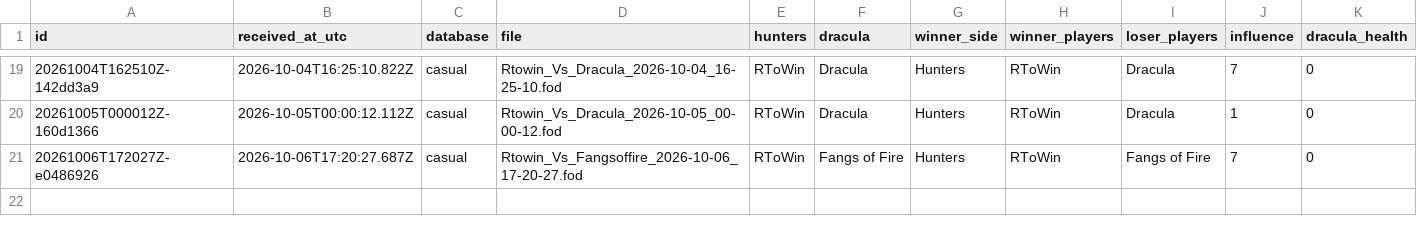
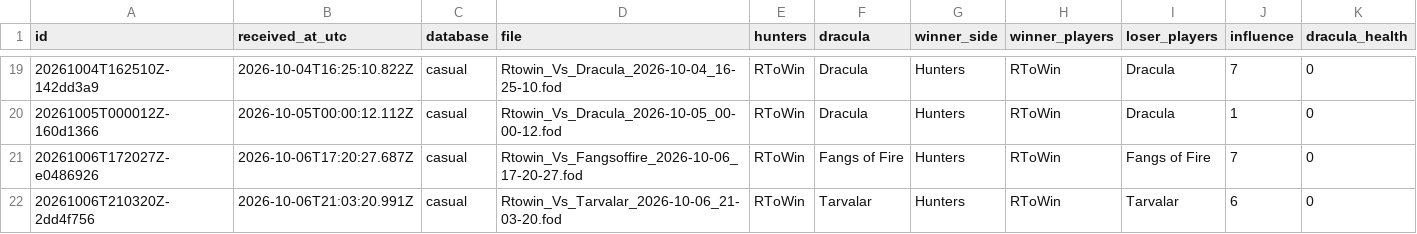
Before and after one commit to rjc-oss/fod-game-database, a CSV file: data/games.csv, drawn as a sheet; only a part is shown, gaps mark what is left out; rows hold the shown columns only; the diff names each change by its address in the sheet, - before the commit and + after, or states it on an @@ line.

```diff
--- a/data/games.csv
+++ b/data/games.csv
+row 22: 20261006T210320Z-2dd4f756 | 2026-10-06T21:03:20.991Z | casual | Rtowin_Vs_Tarvalar_2026-10-06_21-03-20.fod | RToWin | Tarvalar | Hunters | RToWin | Tarvalar | 6 | 0
```
Also changed, not shown: 2 other files.
